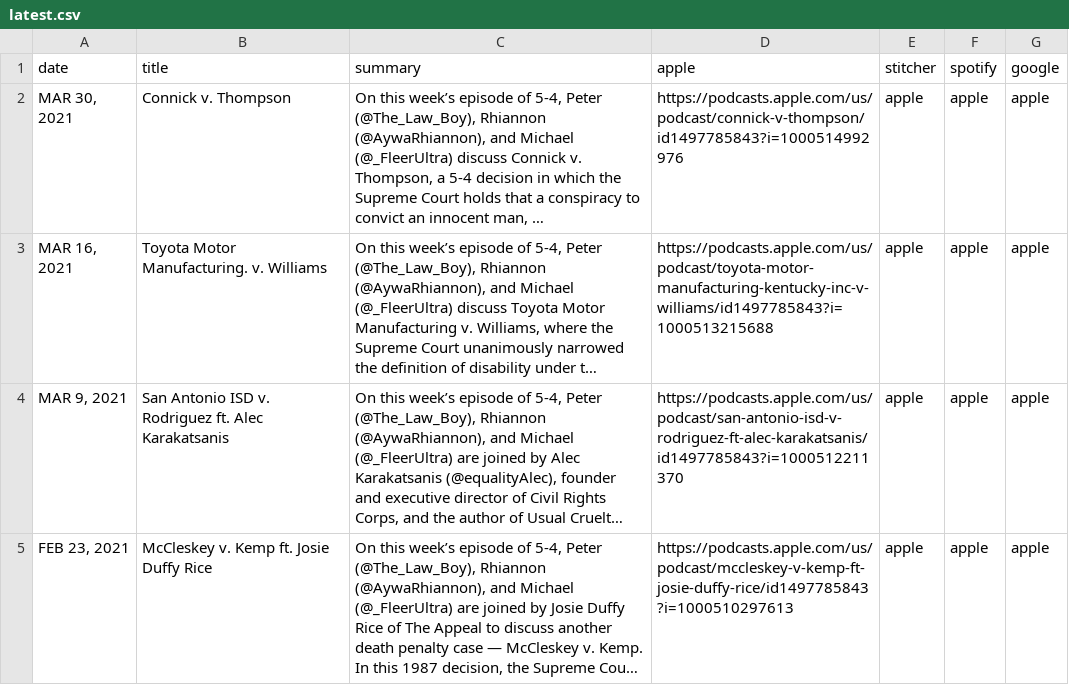
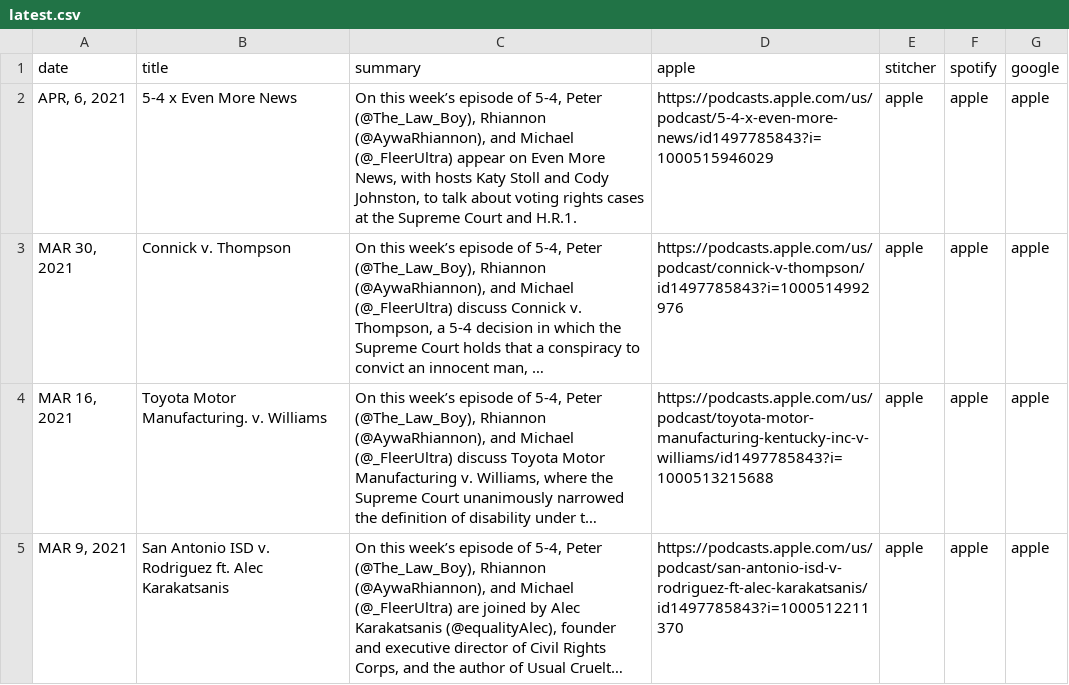
Before and after one commit to MurphyPone/fivefourpod-website, a CSV file: scripts/latest.csv, drawn as a sheet; only a part is shown; the shorter side is filled out with more unchanged rows; long unchanged cells end in …; the diff names each change by its address in the sheet, - before the commit and + after, or states it on an @@ line.

Commit message:
added 54xEvenMore

```diff
--- a/scripts/latest.csv
+++ b/scripts/latest.csv
+row 2: APR, 6, 2021 | 5-4 x Even More News | On this week’s episode of 5-4, Peter (@The_Law_Boy), Rhiannon (@AywaRhiannon), and Michael (@_FleerUltra) appear on Even More News, with hosts Katy Stoll and Cody Johnston, to talk about voting rights cases at the Supreme Court and H.R.1. | https://podcasts.apple.com/us/podcast/5-4-x-even-more-news/id1497785843?i=1000515946029 | apple | apple | apple
```
